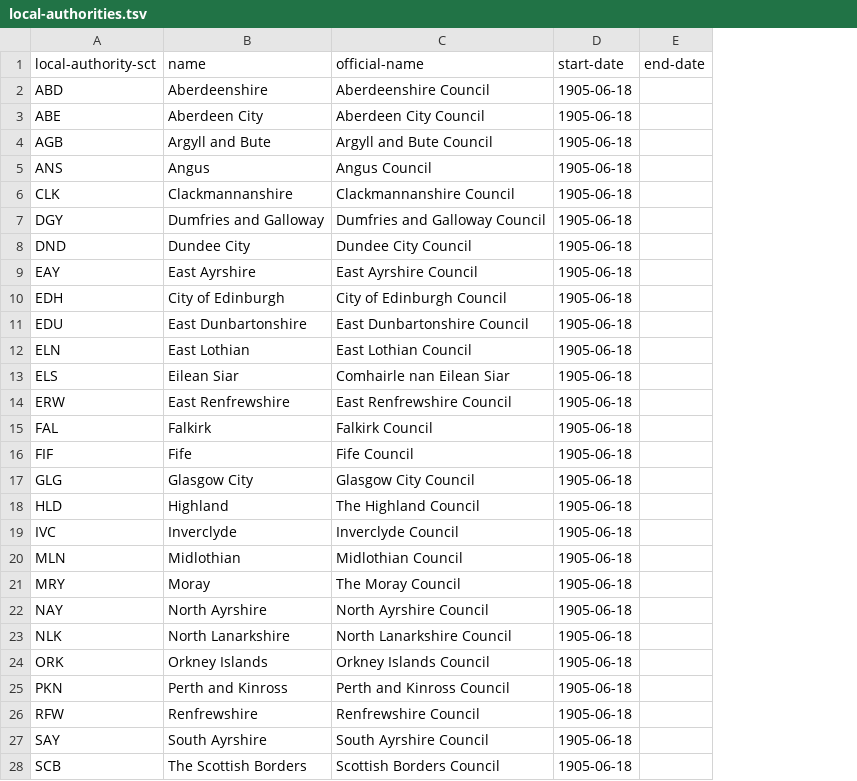
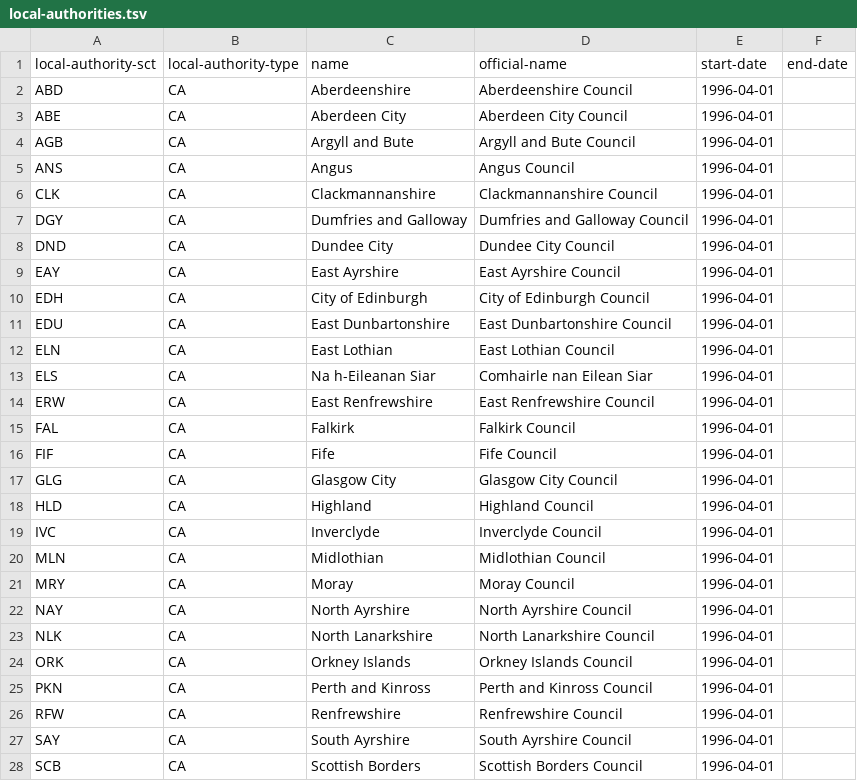
Before and after one commit to openregister/local-authority-data, a TSV file: data/local-authority-sct/local-authorities.tsv, drawn as a sheet; only a part is shown; addresses are those after the commit; the diff covers the shown part only; the diff names each change by its address in the sheet, - before the commit and + after, or states it on an @@ line.

Commit message:
Updated local-authority-sct to reflect custodians changes

```diff
--- a/data/local-authority-sct/local-authorities.tsv
+++ b/data/local-authority-sct/local-authorities.tsv
+column B (local-authority-type), rows 2-28: all CA
-E2:E28 (start-date): 1905-06-18
+E2:E28 (start-date): 1996-04-01
-C13 (name): Eilean Siar
+C13 (name): Na h-Eileanan Siar
-D18 (official-name): The Highland Council
+D18 (official-name): Highland Council
-D21 (official-name): The Moray Council
+D21 (official-name): Moray Council
-C28 (name): The Scottish Borders
+C28 (name): Scottish Borders
```
Also changed, not shown: 5 edited cells elsewhere in this file.
